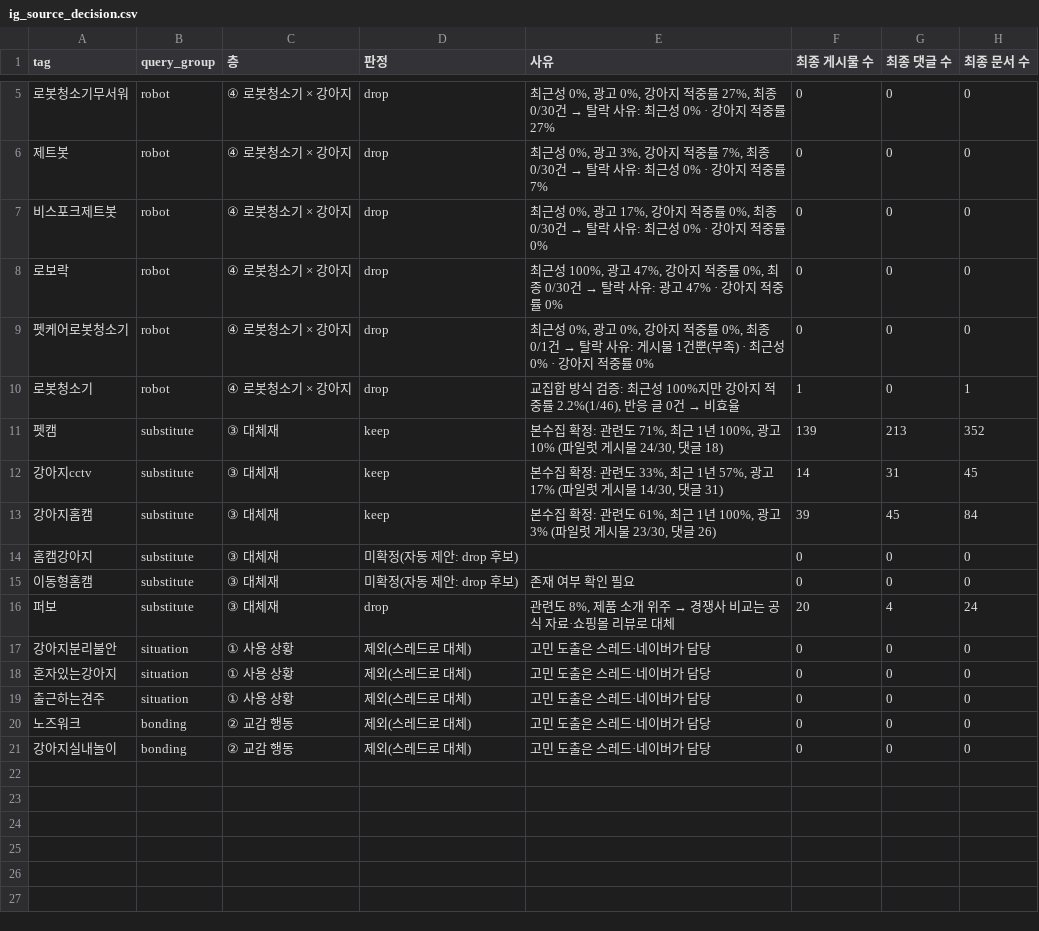
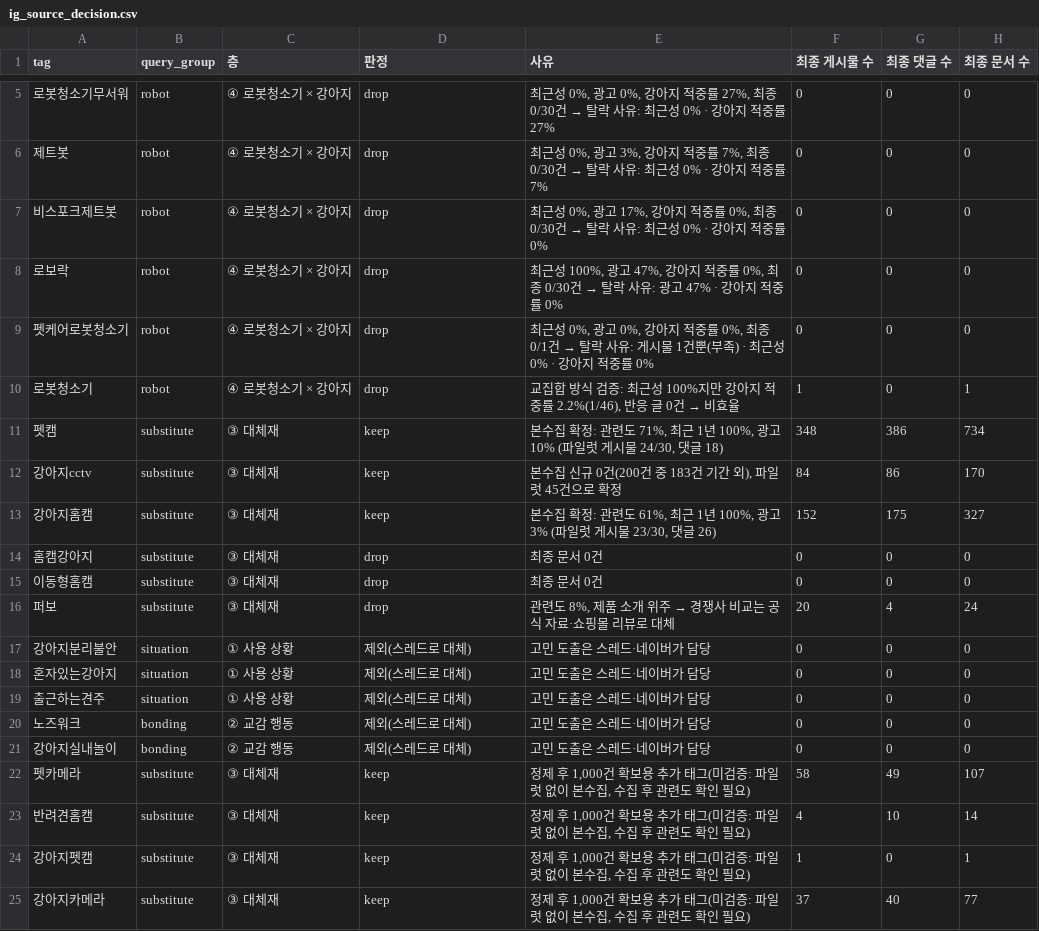
Before and after one commit to Dajeong0315/LG_AXshool_2ndProject, a CSV file: pet_needs_pipeline/outputs/tables/ig_source_decision.csv, drawn as a sheet; only a part is shown, gaps mark what is left out.

```diff
--- a/pet_needs_pipeline/outputs/tables/ig_source_decision.csv
+++ b/pet_needs_pipeline/outputs/tables/ig_source_decision.csv
@@ -10,7 +10,7 @@
 로봇청소기,robot,④ 로봇청소기 × 강아지,drop,"교집합 방식 검증: 최근성 100%지만 강아지 적중률 2.2%(1/46), 반응 글 0건 → 비효율",1,0,1
-펫캠,substitute,③ 대체재,keep,"본수집 확정: 관련도 71%, 최근 1년 100%, 광고 10% (파일럿 게시물 24/30, 댓글 18)",139,213,352
-강아지cctv,substitute,③ 대체재,keep,"본수집 확정: 관련도 33%, 최근 1년 57%, 광고 17% (파일럿 게시물 14/30, 댓글 31)",14,31,45
-강아지홈캠,substitute,③ 대체재,keep,"본수집 확정: 관련도 61%, 최근 1년 100%, 광고 3% (파일럿 게시물 23/30, 댓글 26)",39,45,84
-홈캠강아지,substitute,③ 대체재,미확정(자동 제안: drop 후보),,0,0,0
-이동형홈캠,substitute,③ 대체재,미확정(자동 제안: drop 후보),존재 여부 확인 필요,0,0,0
+펫캠,substitute,③ 대체재,keep,"본수집 확정: 관련도 71%, 최근 1년 100%, 광고 10% (파일럿 게시물 24/30, 댓글 18)",348,386,734
+강아지cctv,substitute,③ 대체재,keep,"본수집 신규 0건(200건 중 183건 기간 외), 파일럿 45건으로 확정",84,86,170
+강아지홈캠,substitute,③ 대체재,keep,"본수집 확정: 관련도 61%, 최근 1년 100%, 광고 3% (파일럿 게시물 23/30, 댓글 26)",152,175,327
+홈캠강아지,substitute,③ 대체재,drop,최종 문서 0건,0,0,0
+이동형홈캠,substitute,③ 대체재,drop,최종 문서 0건,0,0,0
 퍼보,substitute,③ 대체재,drop,"관련도 8%, 제품 소개 위주 → 경쟁사 비교는 공식 자료·쇼핑몰 리뷰로 대체",20,4,24
@@ -21 +21,5 @@
 강아지실내놀이,bonding,② 교감 행동,제외(스레드로 대체),고민 도출은 스레드·네이버가 담당,0,0,0
+펫카메라,substitute,③ 대체재,keep,"정제 후 1,000건 확보용 추가 태그(미검증: 파일럿 없이 본수집, 수집 후 관련도 확인 필요)",58,49,107
+반려견홈캠,substitute,③ 대체재,keep,"정제 후 1,000건 확보용 추가 태그(미검증: 파일럿 없이 본수집, 수집 후 관련도 확인 필요)",4,10,14
+강아지펫캠,substitute,③ 대체재,keep,"정제 후 1,000건 확보용 추가 태그(미검증: 파일럿 없이 본수집, 수집 후 관련도 확인 필요)",1,0,1
+강아지카메라,substitute,③ 대체재,keep,"정제 후 1,000건 확보용 추가 태그(미검증: 파일럿 없이 본수집, 수집 후 관련도 확인 필요)",37,40,77
```
Also changed, not shown: pet_needs_pipeline/outputs/tables/ig_emotion_by_target.csv, pet_needs_pipeline/outputs/tables/ig_emotion_review_sample.csv, 12 other files.
